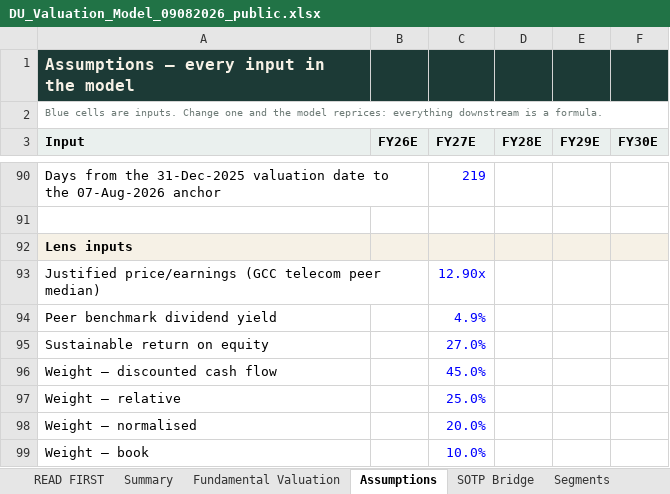
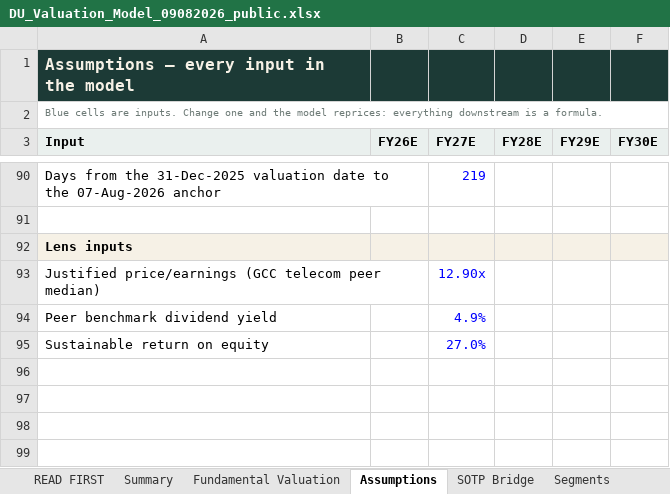
Before and after one commit to sherifomarsaleh/testahil, an Excel workbook: engine/du_study/DU_Valuation_Model_09082026_public.xlsx, sheet Assumptions, drawn as a sheet; only a part is shown, gaps mark what is left out; values as stored, in another font and other column widths than the file's, no borders; the diff names each change by its address in the sheet, - before the commit and + after, or states it on an @@ line.

```diff
--- a/engine/du_study/DU_Valuation_Model_09082026_public.xlsx (sheet Assumptions)
+++ b/engine/du_study/DU_Valuation_Model_09082026_public.xlsx (sheet Assumptions)
-row 96: Weight — discounted cash flow |  | 45.0%
-row 97: Weight — relative |  | 25.0%
-row 98: Weight — normalised |  | 20.0%
-row 99: Weight — book |  | 10.0%
```
Also changed, not shown: sheet Summary, sheet Monte Carlo, 21 other files.
